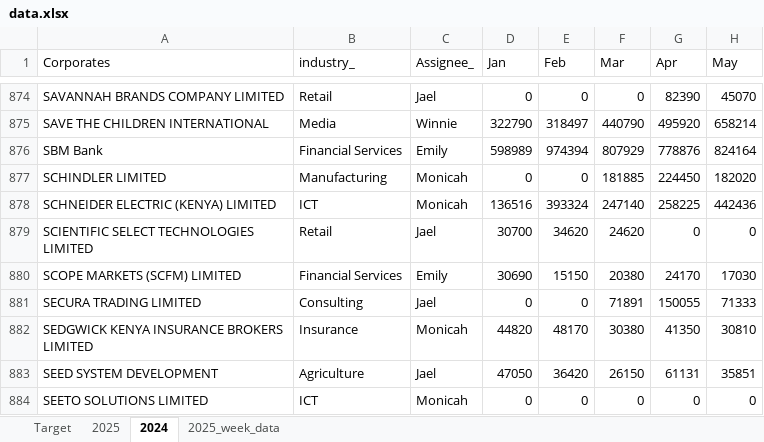
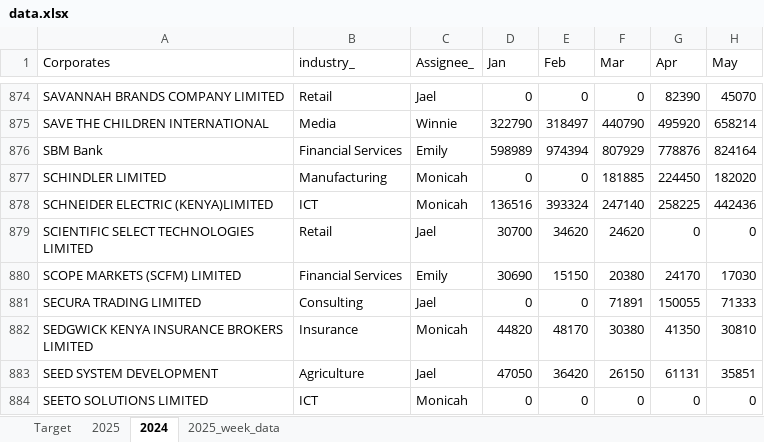
Before and after one commit to Phil7799/Little-Retention-Corporate-Performance-Comparison, an Excel workbook: data.xlsx, sheet 2024, drawn as a sheet; only a part is shown, gaps mark what is left out; values as stored, in another font and other column widths than the file's, no borders; the diff names each change by its address in the sheet, - before the commit and + after, or states it on an @@ line.

```diff
--- a/data.xlsx (sheet 2024)
+++ b/data.xlsx (sheet 2024)
-A878 (Corporates): SCHNEIDER ELECTRIC (KENYA) LIMITED
+A878 (Corporates): SCHNEIDER ELECTRIC (KENYA)LIMITED
```
Also changed, not shown: sheet 2025_week_data, sheet 2025, sheet Target, 1 other file.
